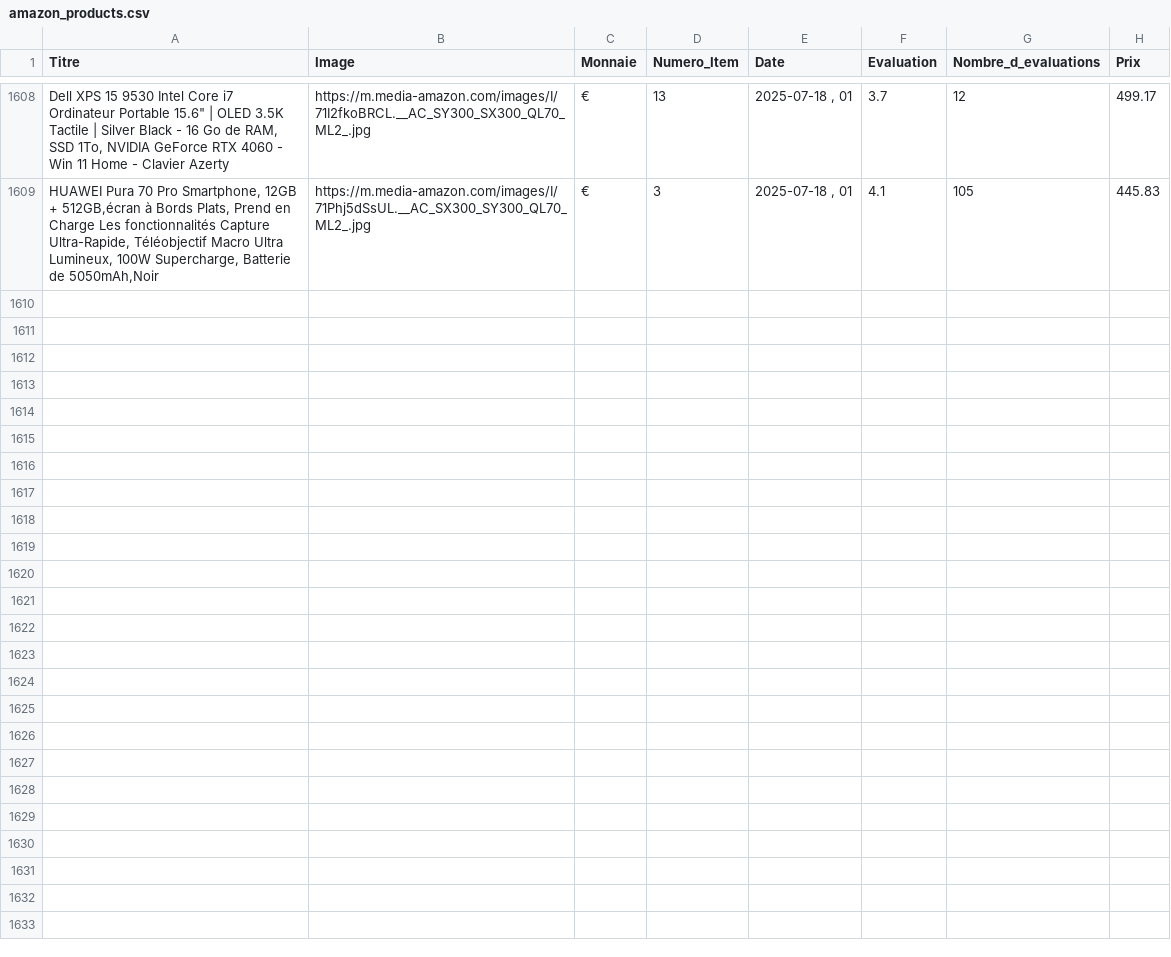
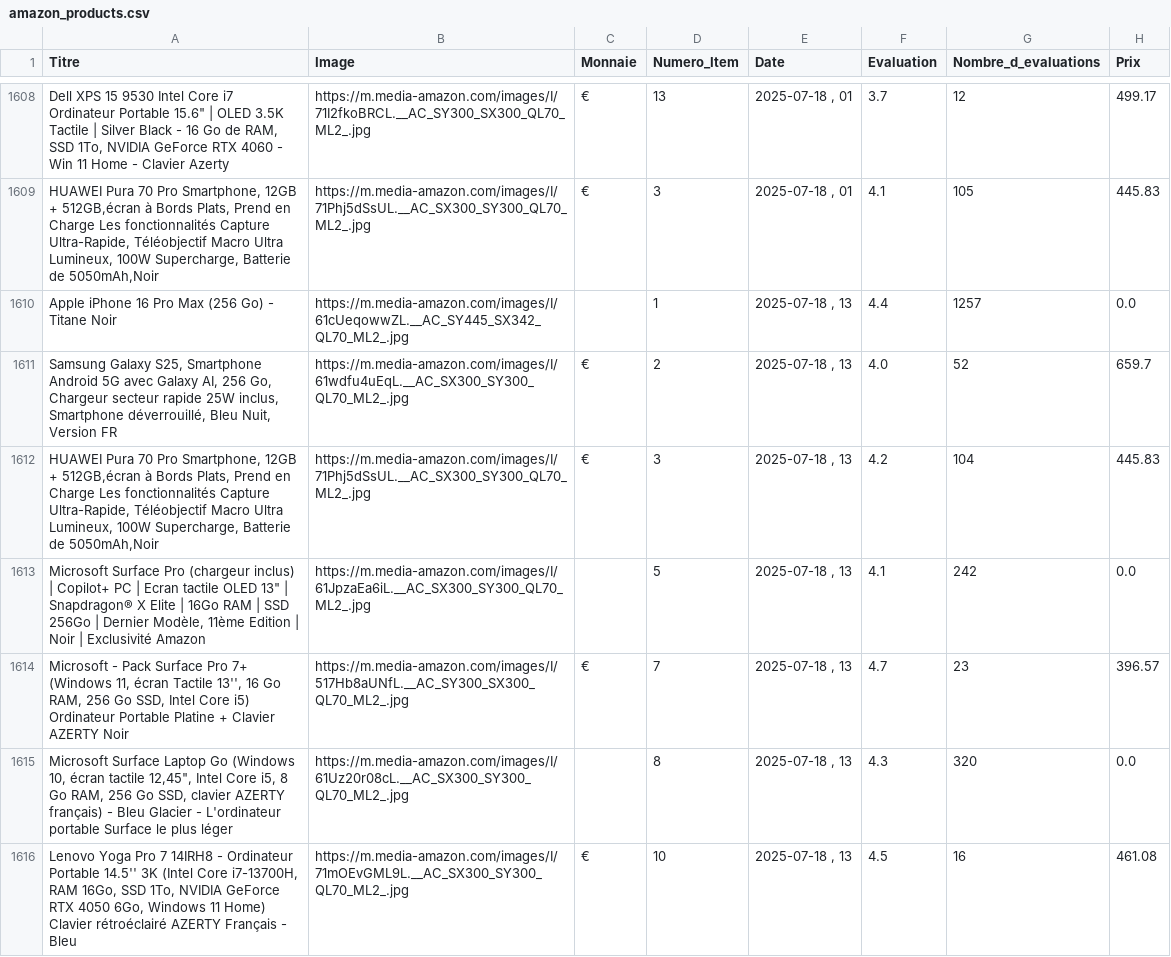
Before and after one commit to User510991/WebscrapAmazon_project, a CSV file: amazon_products.csv, drawn as a sheet; only a part is shown, gaps mark what is left out; the diff covers the shown part only; the diff names each change by its address in the sheet, - before the commit and + after, or states it on an @@ line.

```diff
--- a/amazon_products.csv
+++ b/amazon_products.csv
+row 1610: Apple iPhone 16 Pro Max (256 Go) - Titane Noir | https://m.media-amazon.com/images/I/61cUeqowwZL.__AC_SY445_SX342_QL70_ML2_.jpg |  | 1 | 2025-07-18 , 13 | 4.4 | 1257 | 0.0
+row 1611: Samsung Galaxy S25, Smartphone Android 5G avec Galaxy AI, 256 Go, Chargeur secteur rapide 25W inclus, Smartphone déverrouillé, Bleu Nuit, Version FR | https://m.media-amazon.com/images/I/61wdfu4uEqL.__AC_SX300_SY300_QL70_ML2_.jpg | € | 2 | 2025-07-18 , 13 | 4.0 | 52 | 659.7
+row 1612: HUAWEI Pura 70 Pro Smartphone, 12GB + 512GB,écran à Bords Plats, Prend en Charge Les fonctionnalités Capture Ultra-Rapide, Téléobjectif Macro Ultra Lumineux, 100W Supercharge, Batterie de 5050mAh,Noir | https://m.media-amazon.com/images/I/71Phj5dSsUL.__AC_SX300_SY300_QL70_ML2_.jpg | € | 3 | 2025-07-18 , 13 | 4.2 | 104 | 445.83
+row 1613: Microsoft Surface Pro (chargeur inclus) | Copilot+ PC | Ecran tactile OLED 13" | Snapdragon® X Elite | 16Go RAM | SSD 256Go | Dernier Modèle, 11ème Edition | Noir | Exclusivité Amazon | https://m.media-amazon.com/images/I/61JpzaEa6iL.__AC_SX300_SY300_QL70_ML2_.jpg |  | 5 | 2025-07-18 , 13 | 4.1 | 242 | 0.0
+row 1614: Microsoft - Pack Surface Pro 7+ (Windows 11, écran Tactile 13'', 16 Go RAM, 256 Go SSD, Intel Core i5) Ordinateur Portable Platine + Clavier AZERTY Noir | https://m.media-amazon.com/images/I/517Hb8aUNfL.__AC_SY300_SX300_QL70_ML2_.jpg | € | 7 | 2025-07-18 , 13 | 4.7 | 23 | 396.57
+row 1615: Microsoft Surface Laptop Go (Windows 10, écran tactile 12,45", Intel Core i5, 8 Go RAM, 256 Go SSD, clavier AZERTY français) - Bleu Glacier - L'ordinateur portable Surface le plus léger | https://m.media-amazon.com/images/I/61Uz20r08cL.__AC_SX300_SY300_QL70_ML2_.jpg |  | 8 | 2025-07-18 , 13 | 4.3 | 320 | 0.0
+row 1616: Lenovo Yoga Pro 7 14IRH8 - Ordinateur Portable 14.5'' 3K (Intel Core i7-13700H, RAM 16Go, SSD 1To, NVIDIA GeForce RTX 4050 6Go, Windows 11 Home) Clavier rétroéclairé AZERTY Français - Bleu | https://m.media-amazon.com/images/I/71mOEvGML9L.__AC_SX300_SY300_QL70_ML2_.jpg | € | 10 | 2025-07-18 , 13 | 4.5 | 16 | 461.08
```
Also changed, not shown: 6 added rows elsewhere in this file.
